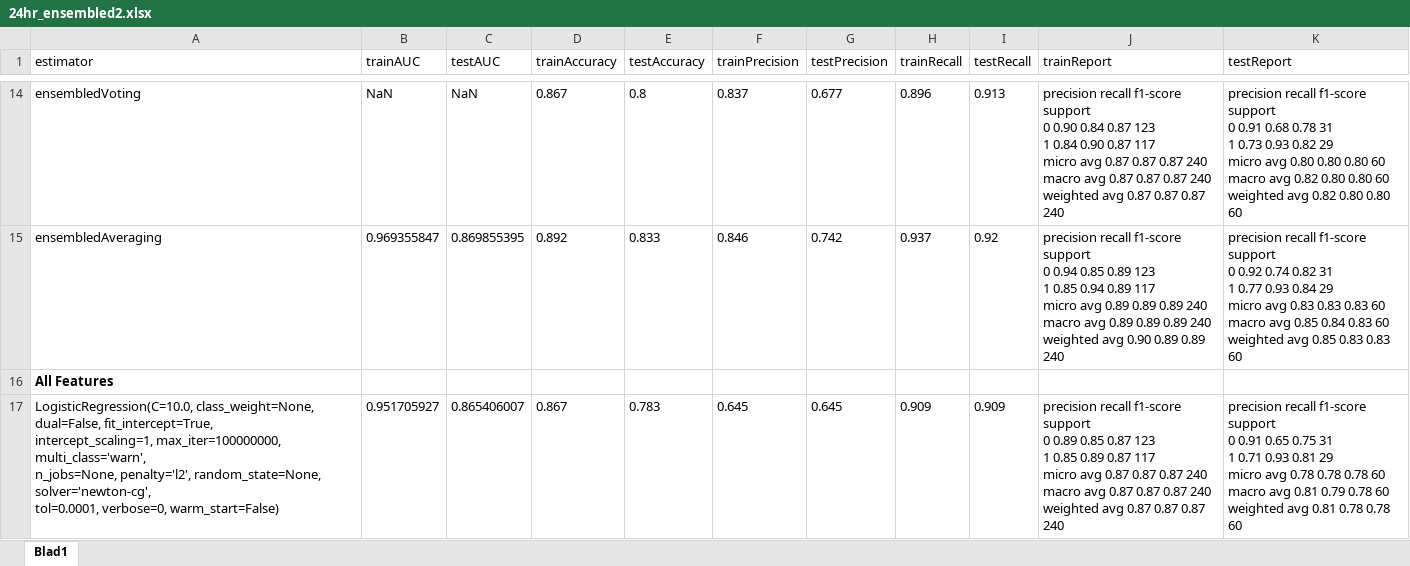
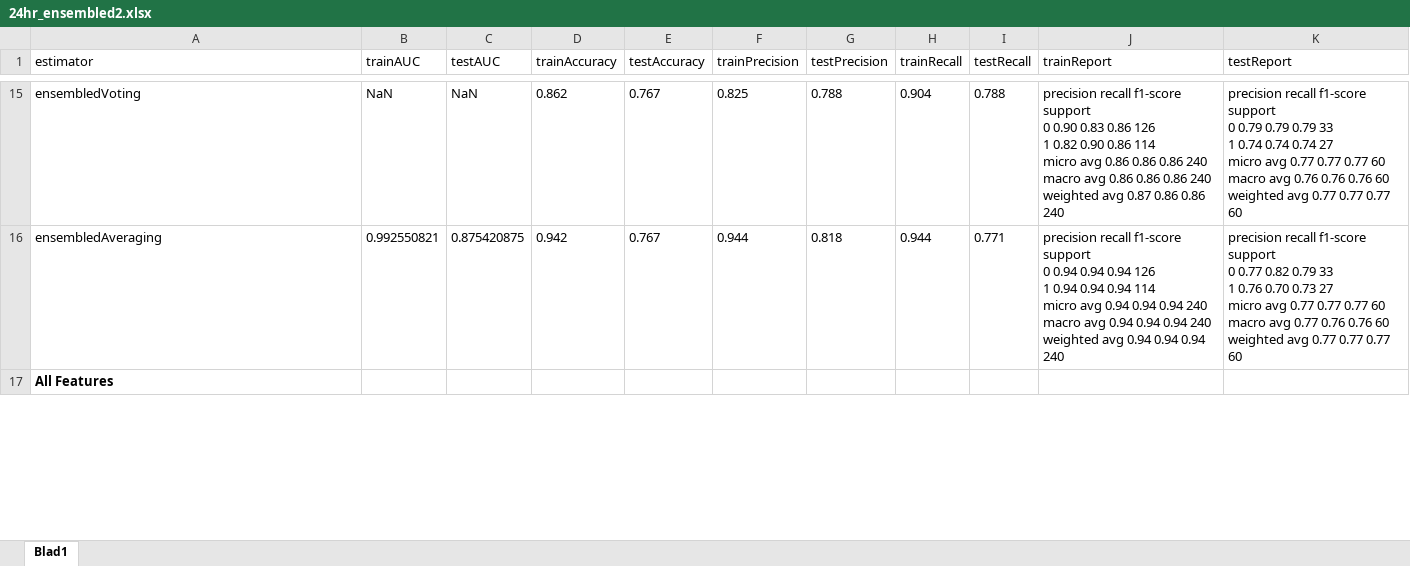
Before and after one commit to JaccoVE/DataScience2, an Excel workbook: results/24hr_ensembled2.xlsx, sheet Blad1, drawn as a sheet; only a part is shown, gaps mark what is left out; values as stored, in another font and other column widths than the file's, no borders; table styles not drawn; removed rows and columns are numbered as before the commit, all else as after; ↵ is a line break in a cell; the diff covers the shown part only; the diff names each change by its address in the sheet, - before the commit and + after, or states it on an @@ line.

Commit message:
Added half of the 24hr results, still feature selection left

```diff
--- a/results/24hr_ensembled2.xlsx (sheet Blad1)
+++ b/results/24hr_ensembled2.xlsx (sheet Blad1)
-D15 (trainAccuracy): 0.867
+D15 (trainAccuracy): 0.862
-E15 (testAccuracy): 0.8
+E15 (testAccuracy): 0.767
-F15 (trainPrecision): 0.837
+F15 (trainPrecision): 0.825
-G15 (testPrecision): 0.677
+G15 (testPrecision): 0.788
-H15 (trainRecall): 0.896
+H15 (trainRecall): 0.904
-I15 (testRecall): 0.913
+I15 (testRecall): 0.788
-J15 (trainReport): …0 0.90 0.84 0.87 123 ↵ 1 0.84 0.90 0.87 117 ↵ micro avg 0.87 0.87 0.87 240 ↵ macro avg 0.87 0.87 0.87 240 ↵ weighted avg 0.87 0.87 0.87 240
+J15 (trainReport): …0 0.90 0.83 0.86 126 ↵ 1 0.82 0.90 0.86 114 ↵ micro avg 0.86 0.86 0.86 240 ↵ macro avg 0.86 0.86 0.86 240 ↵ weighted avg 0.87 0.86 0.86 240
-K15 (testReport): …support ↵ 0 0.91 0.68 0.78 31 ↵ 1 0.73 0.93 0.82 29 ↵ micro avg 0.80 0.80 0.80 60 ↵ macro avg 0.82 0.80 0.80 60 ↵ weighted avg 0.82 0.80 0.80 60
+K15 (testReport): …support ↵ 0 0.79 0.79 0.79 33 ↵ 1 0.74 0.74 0.74 27 ↵ micro avg 0.77 0.77 0.77 60 ↵ macro avg 0.76 0.76 0.76 60 ↵ weighted avg 0.77 0.77 0.77 60
-row 15: ensembledAveraging | 0.969355847 | 0.869855395 | 0.892 | 0.833 | 0.846 | 0.742 | 0.937 | 0.92 | precision recall f1-score support ↵ 0 0.94 0.85 0.89 123 ↵ 1 0.85 0.94 0.89 117 ↵ micro avg 0.89 0.89 0.89 240 ↵ macro avg 0.89 0.89 0.89 240 ↵ weighted avg 0.90 0.89 0.89 240 | precision recall f1-score support ↵ 0 0.92 0.74 0.82 31 ↵ 1 0.77 0.93 0.84 29 ↵ micro avg 0.83 0.83 0.83 60 ↵ macro avg 0.85 0.84 0.83 60 ↵ weighted avg 0.85 0.83 0.83 60
+row 16: ensembledAveraging | 0.992550821 | 0.875420875 | 0.942 | 0.767 | 0.944 | 0.818 | 0.944 | 0.771 | precision recall f1-score support ↵ 0 0.94 0.94 0.94 126 ↵ 1 0.94 0.94 0.94 114 ↵ micro avg 0.94 0.94 0.94 240 ↵ macro avg 0.94 0.94 0.94 240 ↵ weighted avg 0.94 0.94 0.94 240 | precision recall f1-score support ↵ 0 0.77 0.82 0.79 33 ↵ 1 0.76 0.70 0.73 27 ↵ micro avg 0.77 0.77 0.77 60 ↵ macro avg 0.77 0.76 0.76 60 ↵ weighted avg 0.77 0.77 0.77 60
-row 17: LogisticRegression(C=10.0, class_weight=None, dual=False, fit_intercept=True, ↵ intercept_scaling=1, max_iter=100000000, multi_class='warn', ↵ n_jobs=None, penalty='l2', random_state=None, solver='newton-cg', ↵ tol=0.0001, verbose=0, warm_start=False) | 0.951705927 | 0.865406007 | 0.867 | 0.783 | 0.645 | 0.645 | 0.909 | 0.909 | precision recall f1-score support ↵ 0 0.89 0.85 0.87 123 ↵ 1 0.85 0.89 0.87 117 ↵ micro avg 0.87 0.87 0.87 240 ↵ macro avg 0.87 0.87 0.87 240 ↵ weighted avg 0.87 0.87 0.87 240 | precision recall f1-score support ↵ 0 0.91 0.65 0.75 31 ↵ 1 0.71 0.93 0.81 29 ↵ micro avg 0.78 0.78 0.78 60 ↵ macro avg 0.81 0.79 0.78 60 ↵ weighted avg 0.81 0.78 0.78 60
```
Also changed, not shown: 14 added rows, 54 removed rows, 15 edited cells and cell formats elsewhere in this sheet, results/24hr_KNN.xlsx, results/24hr_MLP.xlsx, 26 other files.
